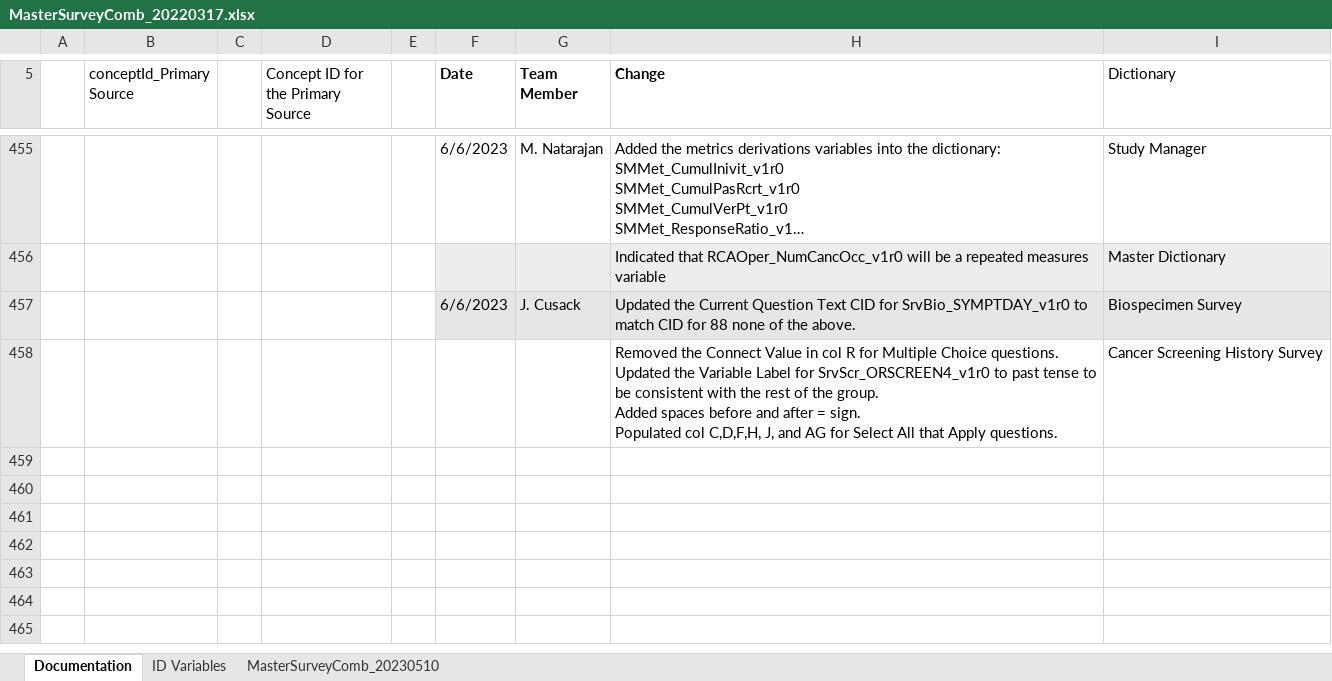
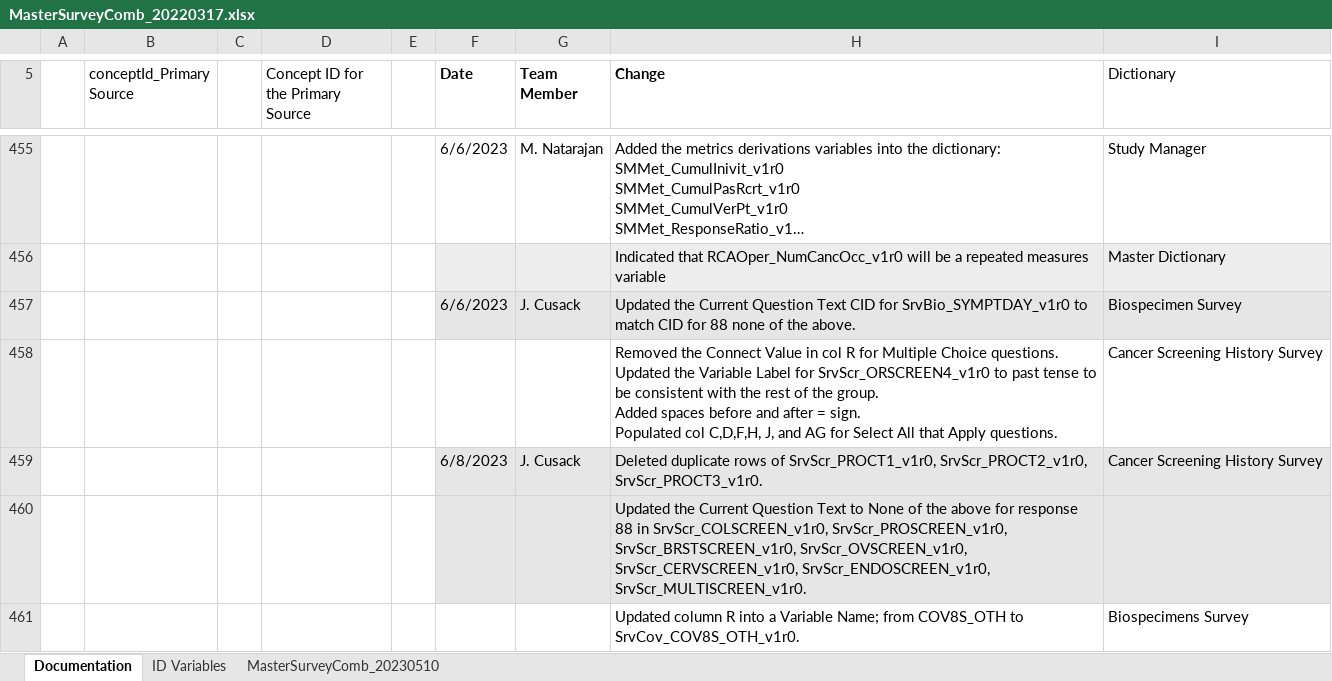
Before and after one commit to Analyticsphere/ConnectMasterAndSurveyCombinedDataDictionary, an Excel workbook: MasterSurveyComb_20220317.xlsx, sheet Documentation, drawn as a sheet; only a part is shown, gaps mark what is left out; long unchanged cells end in …; values as stored, in another font and other column widths than the file's, no borders; the diff names each change by its address in the sheet, - before the commit and + after, or states it on an @@ line.

```diff
--- a/MasterSurveyComb_20220317.xlsx (sheet Documentation)
+++ b/MasterSurveyComb_20220317.xlsx (sheet Documentation)
+row 459:  |  |  |  |  | 6/8/2023 | J. Cusack | Deleted duplicate rows of SrvScr_PROCT1_v1r0, SrvScr_PROCT2_v1r0, SrvScr_PROCT3_v1r0. | Cancer Screening History Survey
+row 460:  |  |  |  |  |  |  | Updated the Current Question Text to None of the above for response 88 in SrvScr_COLSCREEN_v1r0, SrvScr_PROSCREEN_v1r0, SrvScr_BRSTSCREEN_v1r0, SrvScr_OVSCREEN_v1r0, SrvScr_CERVSCREEN_v1r0, SrvScr_ENDOSCREEN_v1r0, SrvScr_MULTISCREEN_v1r0.
+row 461:  |  |  |  |  |  |  | Updated column R into a Variable Name; from COV8S_OTH to SrvCov_COV8S_OTH_v1r0. | Biospecimens Survey
```
Also changed, not shown: sheet MasterSurveyComb_20230510.
